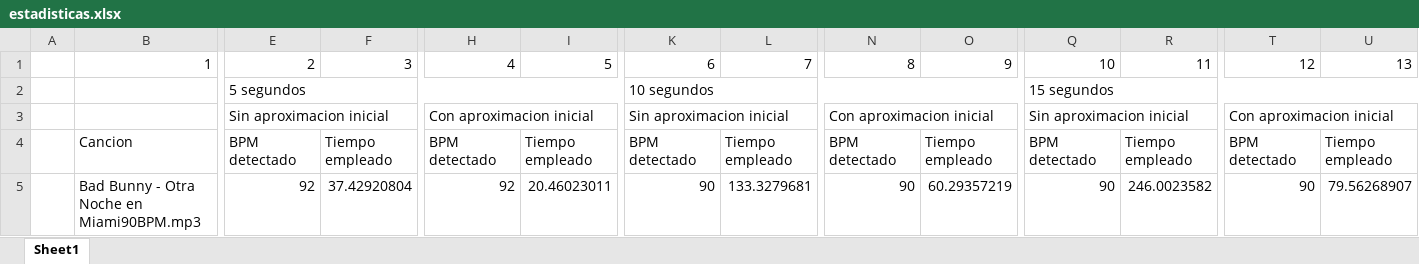
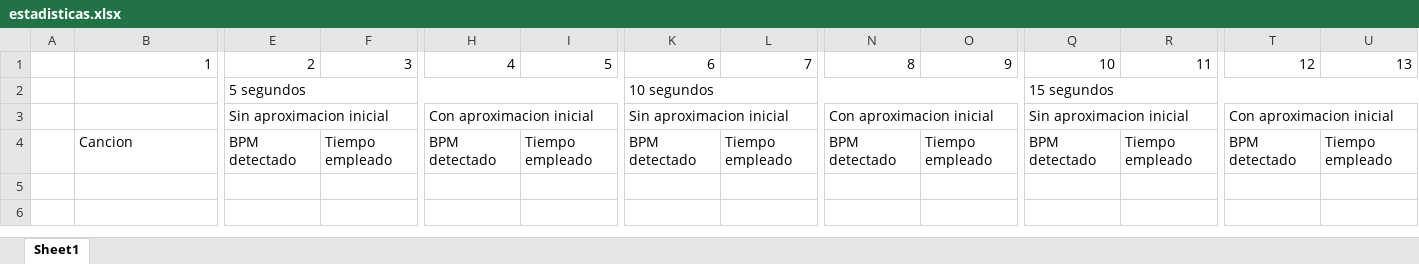
Before and after one commit to Tom-ST/PDS-TPI, an Excel workbook: estadisticas.xlsx, sheet Sheet1, drawn as a sheet; only a part is shown, gaps mark what is left out; values as stored, in another font and other column widths than the file's, no borders; rows hold the shown columns only; the diff names each change by its address in the sheet, - before the commit and + after, or states it on an @@ line.

```diff
--- a/estadisticas.xlsx (sheet Sheet1)
+++ b/estadisticas.xlsx (sheet Sheet1)
-row 5:  | Bad Bunny - Otra Noche en Miami90BPM.mp3 | 92 | 37.42920804 | 92 | 20.46023011 | 90 | 133.3279681 | 90 | 60.29357219 | 90 | 246.0023582 | 90 | 79.56268907
```
Also changed, not shown: 1 other file.
